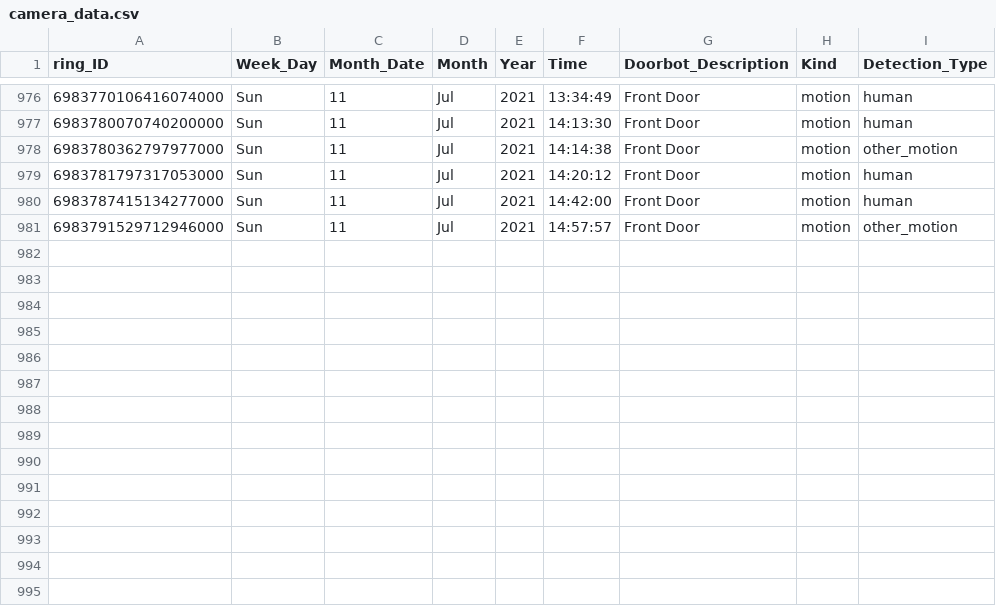
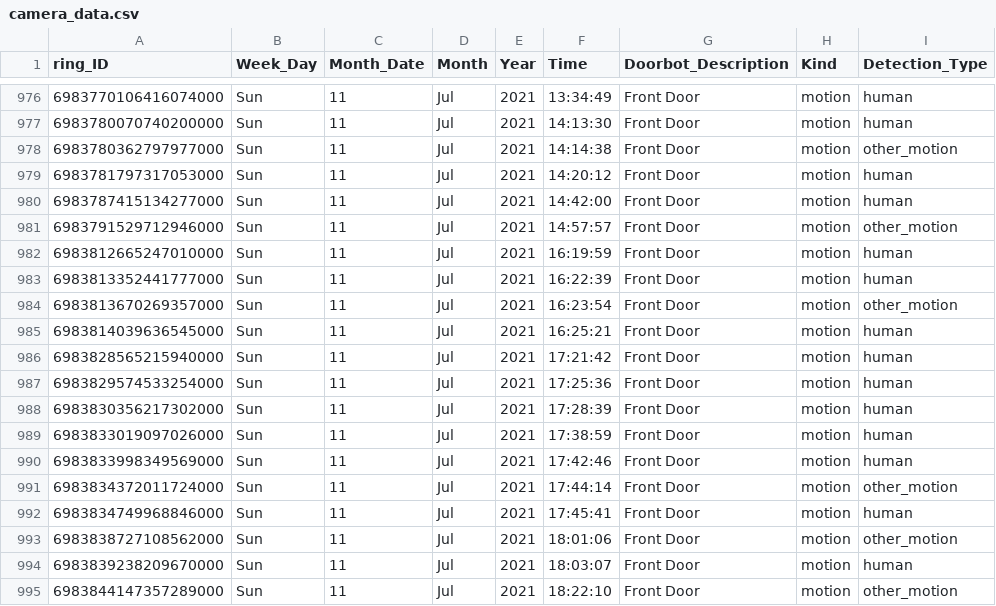
Before and after one commit to apotafiy/ring, a CSV file: camera_data.csv, drawn as a sheet; only a part is shown, gaps mark what is left out.

Commit message:
update csv

```diff
--- a/camera_data.csv
+++ b/camera_data.csv
@@ -981 +981,15 @@ ring_ID,Week_Day,Month_Date,Month,Year,Time,Doorbot_Description,Kind,Detection_T
 6983791529712946000,Sun,11,Jul,2021,14:57:57,Front Door,motion,other_motion
+6983812665247010000,Sun,11,Jul,2021,16:19:59,Front Door,motion,human
+6983813352441777000,Sun,11,Jul,2021,16:22:39,Front Door,motion,human
+6983813670269357000,Sun,11,Jul,2021,16:23:54,Front Door,motion,other_motion
+6983814039636545000,Sun,11,Jul,2021,16:25:21,Front Door,motion,human
+6983828565215940000,Sun,11,Jul,2021,17:21:42,Front Door,motion,human
+6983829574533254000,Sun,11,Jul,2021,17:25:36,Front Door,motion,human
+6983830356217302000,Sun,11,Jul,2021,17:28:39,Front Door,motion,human
+6983833019097026000,Sun,11,Jul,2021,17:38:59,Front Door,motion,human
+6983833998349569000,Sun,11,Jul,2021,17:42:46,Front Door,motion,human
+6983834372011724000,Sun,11,Jul,2021,17:44:14,Front Door,motion,other_motion
+6983834749968846000,Sun,11,Jul,2021,17:45:41,Front Door,motion,human
+6983838727108562000,Sun,11,Jul,2021,18:01:06,Front Door,motion,other_motion
+6983839238209670000,Sun,11,Jul,2021,18:03:07,Front Door,motion,human
+6983844147357289000,Sun,11,Jul,2021,18:22:10,Front Door,motion,other_motion
```
